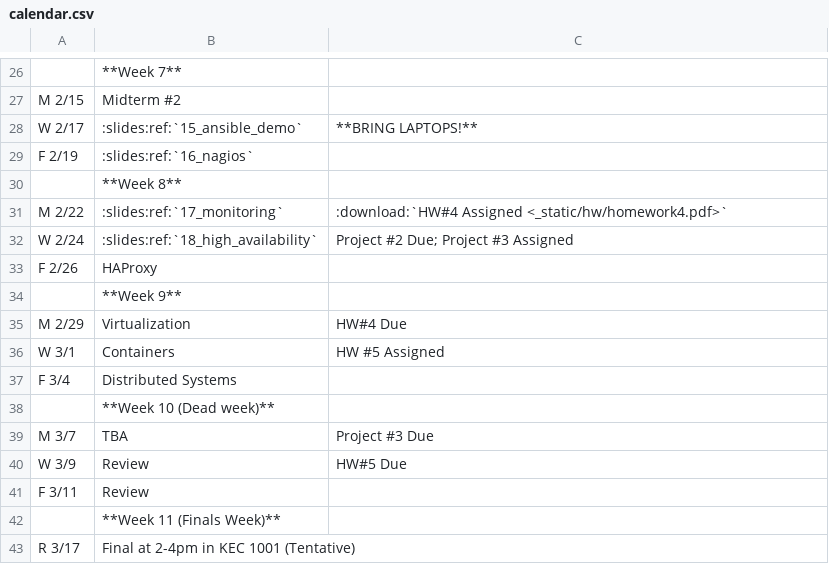
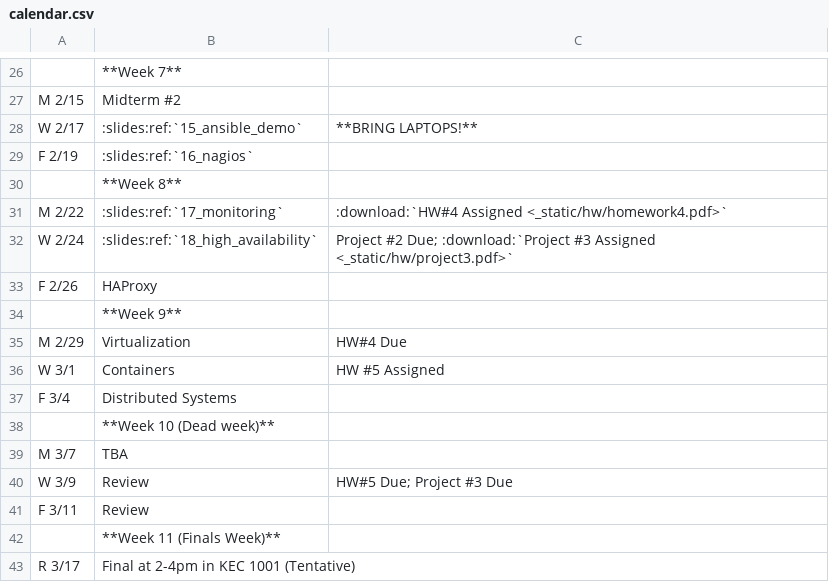
Before and after one commit to osuosl/cs312, a CSV file: source/_static/calendar.csv, drawn as a sheet; only a part is shown, gaps mark what is left out.

Commit message:
Project 3

```diff
--- a/source/_static/calendar.csv
+++ b/source/_static/calendar.csv
@@ -31,3 +31,3 @@ F 2/19,:slides:ref:`16_nagios`,
 M 2/22,:slides:ref:`17_monitoring`,":download:`HW#4 Assigned <_static/hw/homework4.pdf>`"
-W 2/24,:slides:ref:`18_high_availability`,"Project #2 Due; Project #3 Assigned"
+W 2/24,:slides:ref:`18_high_availability`,"Project #2 Due; :download:`Project #3 Assigned <_static/hw/project3.pdf>`"
 F 2/26,HAProxy,
@@ -38,4 +38,4 @@ F 3/4,Distributed Systems,
 ,**Week 10 (Dead week)**,
-M 3/7,TBA,Project #3 Due
-W 3/9,Review,HW#5 Due
+M 3/7,TBA,
+W 3/9,Review,"HW#5 Due; Project #3 Due"
 F 3/11,Review,
```
Also changed, not shown: 2 other files.
